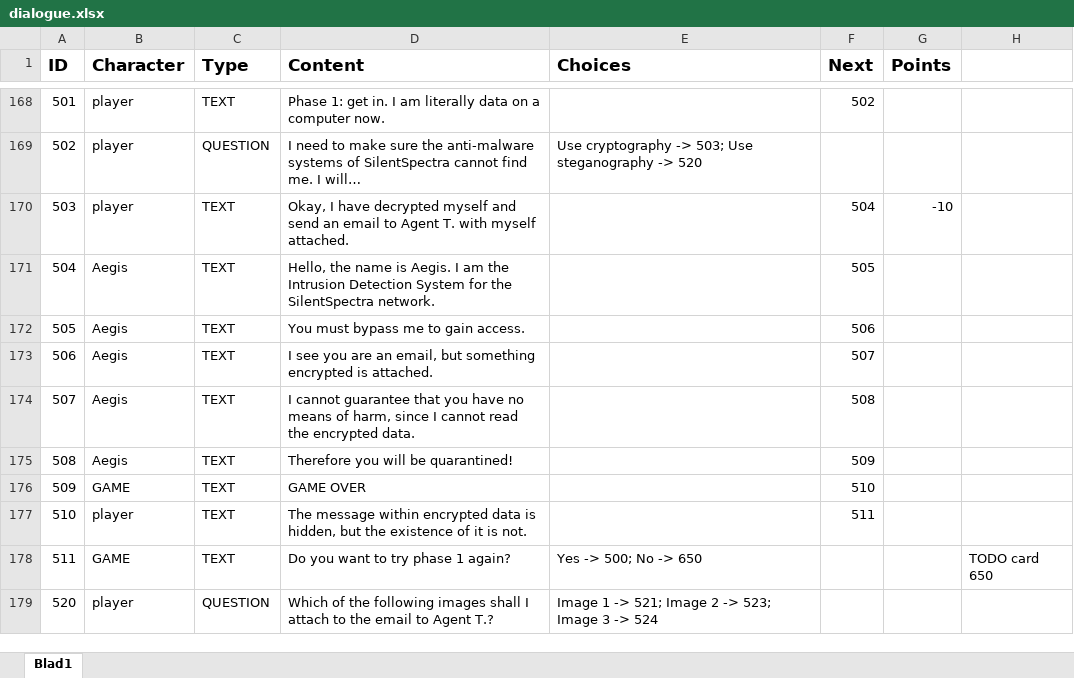
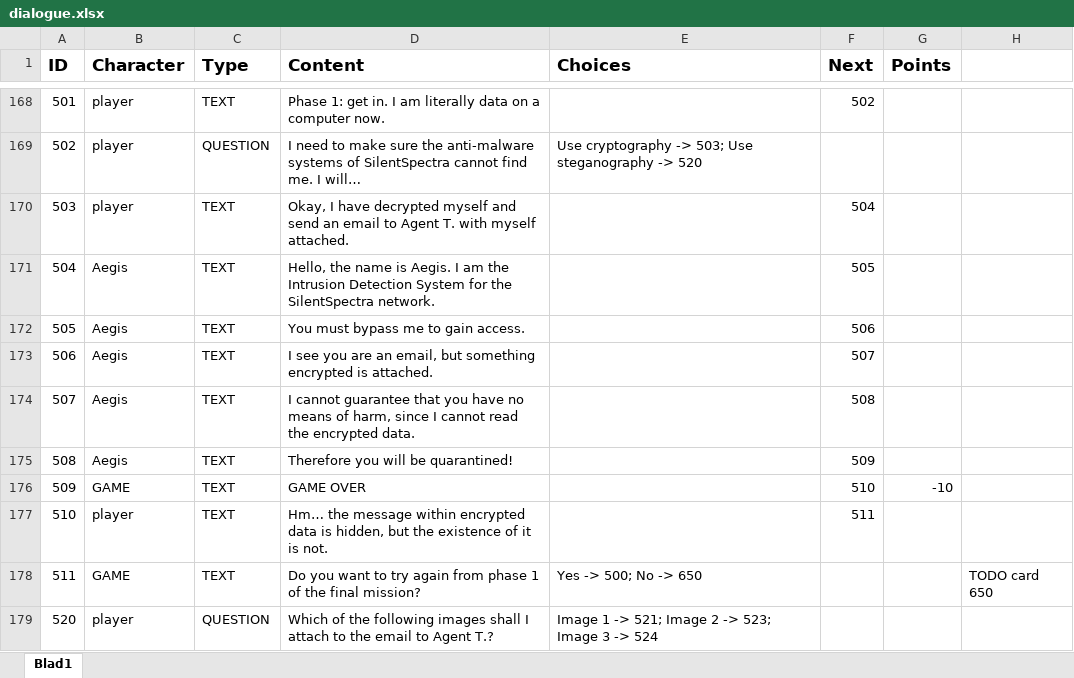
Before and after one commit to fkmke/stegadventure, an Excel workbook: resources/data/dialogue.xlsx, sheet Blad1, drawn as a sheet; only a part is shown, gaps mark what is left out; values as stored, in another font and other column widths than the file's, no borders; the diff covers the shown part only; the diff names each change by its address in the sheet, - before the commit and + after, or states it on an @@ line.

Commit message:
Phase 1 of chapter 5

```diff
--- a/resources/data/dialogue.xlsx (sheet Blad1)
+++ b/resources/data/dialogue.xlsx (sheet Blad1)
-G170 (Points): -10
+G170 (Points): (empty)
-G176 (Points): (empty)
+G176 (Points): -10
-D177 (Content): The message within…
+D177 (Content): Hm… the message within…
-D178 (Content): …to try phase 1 again?
+D178 (Content): …to try again from phase 1 of the final mission?
```
Also changed, not shown: 56 added rows and 1 edited cell elsewhere in this sheet, 2 other files.
